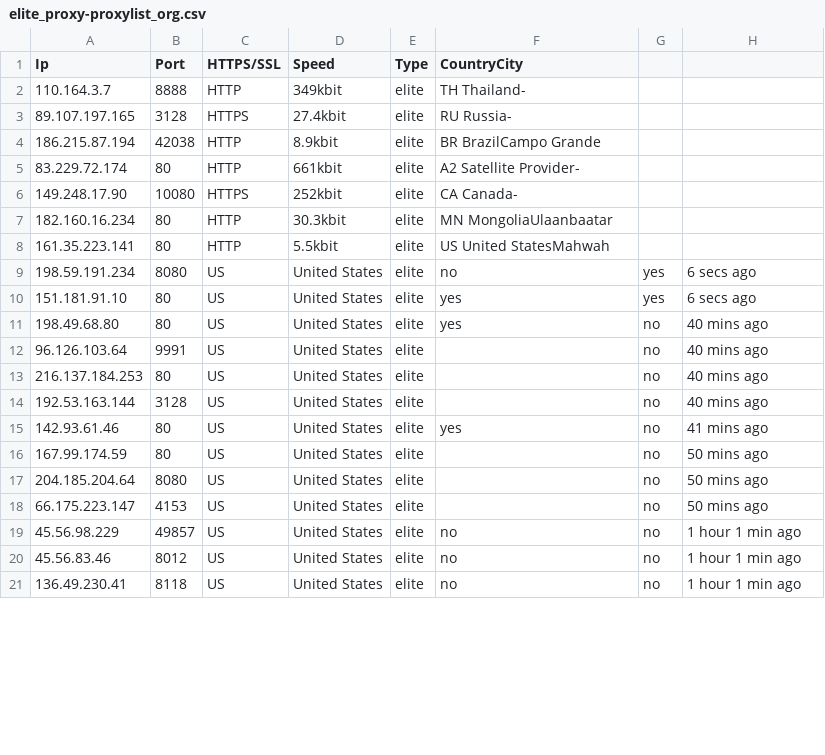
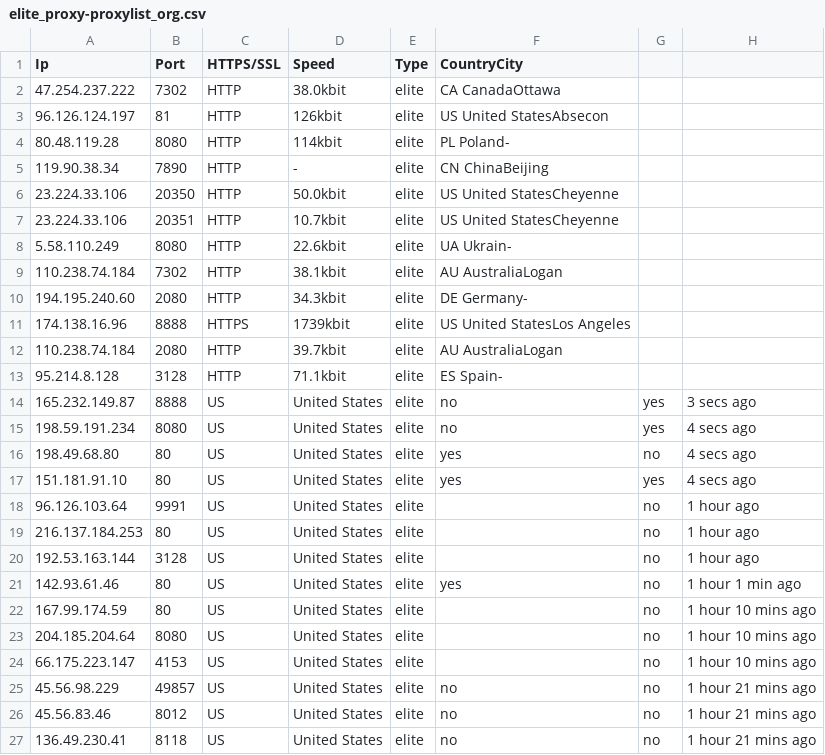
Before and after one commit to zevtyardt/proxy-list, a CSV file: csv/elite_proxy-proxylist_org.csv, drawn as a sheet; only a part is shown; the diff covers the shown part only.

```diff
--- a/csv/elite_proxy-proxylist_org.csv
+++ b/csv/elite_proxy-proxylist_org.csv
@@ -1,21 +1,27 @@
 Ip,Port,HTTPS/SSL,Speed,Type,CountryCity
-110.164.3.7,8888,HTTP,349kbit,elite,TH Thailand-
-89.107.197.165,3128,HTTPS,27.4kbit,elite,RU Russia-
-186.215.87.194,42038,HTTP,8.9kbit,elite,BR BrazilCampo Grande
-83.229.72.174,80,HTTP,661kbit,elite,A2 Satellite Provider-
-149.248.17.90,10080,HTTPS,252kbit,elite,CA Canada-
-182.160.16.234,80,HTTP,30.3kbit,elite,MN MongoliaUlaanbaatar
-161.35.223.141,80,HTTP,5.5kbit,elite,US United StatesMahwah
-198.59.191.234,8080,US,United States,elite,no,yes,6 secs ago
-151.181.91.10,80,US,United States,elite,yes,yes,6 secs ago
-198.49.68.80,80,US,United States,elite,yes,no,40 mins ago
-96.126.103.64,9991,US,United States,elite,,no,40 mins ago
-216.137.184.253,80,US,United States,elite,,no,40 mins ago
-192.53.163.144,3128,US,United States,elite,,no,40 mins ago
-142.93.61.46,80,US,United States,elite,yes,no,41 mins ago
-167.99.174.59,80,US,United States,elite,,no,50 mins ago
-204.185.204.64,8080,US,United States,elite,,no,50 mins ago
-66.175.223.147,4153,US,United States,elite,,no,50 mins ago
-45.56.98.229,49857,US,United States,elite,no,no,1 hour 1 min ago
-45.56.83.46,8012,US,United States,elite,no,no,1 hour 1 min ago
-136.49.230.41,8118,US,United States,elite,no,no,1 hour 1 min ago
+47.254.237.222,7302,HTTP,38.0kbit,elite,CA CanadaOttawa
+96.126.124.197,81,HTTP,126kbit,elite,US United StatesAbsecon
+80.48.119.28,8080,HTTP,114kbit,elite,PL Poland-
+119.90.38.34,7890,HTTP,-,elite,CN ChinaBeijing
+23.224.33.106,20350,HTTP,50.0kbit,elite,US United StatesCheyenne
+23.224.33.106,20351,HTTP,10.7kbit,elite,US United StatesCheyenne
+5.58.110.249,8080,HTTP,22.6kbit,elite,UA Ukrain-
+110.238.74.184,7302,HTTP,38.1kbit,elite,AU AustraliaLogan
+194.195.240.60,2080,HTTP,34.3kbit,elite,DE Germany-
+174.138.16.96,8888,HTTPS,1739kbit,elite,US United StatesLos Angeles
+110.238.74.184,2080,HTTP,39.7kbit,elite,AU AustraliaLogan
+95.214.8.128,3128,HTTP,71.1kbit,elite,ES Spain-
+165.232.149.87,8888,US,United States,elite,no,yes,3 secs ago
+198.59.191.234,8080,US,United States,elite,no,yes,4 secs ago
+198.49.68.80,80,US,United States,elite,yes,no,4 secs ago
+151.181.91.10,80,US,United States,elite,yes,yes,4 secs ago
+96.126.103.64,9991,US,United States,elite,,no,1 hour ago
+216.137.184.253,80,US,United States,elite,,no,1 hour ago
+192.53.163.144,3128,US,United States,elite,,no,1 hour ago
+142.93.61.46,80,US,United States,elite,yes,no,1 hour 1 min ago
+167.99.174.59,80,US,United States,elite,,no,1 hour 10 mins ago
+204.185.204.64,8080,US,United States,elite,,no,1 hour 10 mins ago
+66.175.223.147,4153,US,United States,elite,,no,1 hour 10 mins ago
+45.56.98.229,49857,US,United States,elite,no,no,1 hour 21 mins ago
+45.56.83.46,8012,US,United States,elite,no,no,1 hour 21 mins ago
+136.49.230.41,8118,US,United States,elite,no,no,1 hour 21 mins ago
```
Also changed, not shown: 1 removed row and 8 edited cells elsewhere in this file, csv/anonymous_proxy-proxylist_org.csv, csv/http_proxy-provider.csv, 12 other files.
